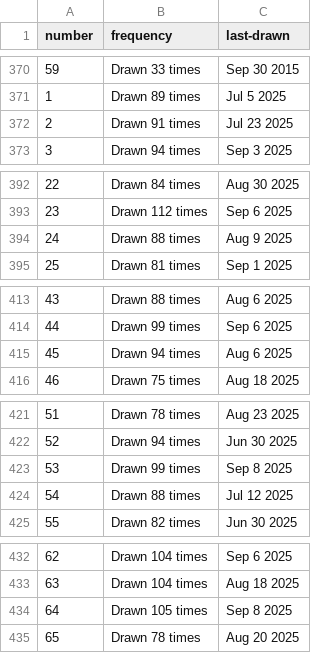
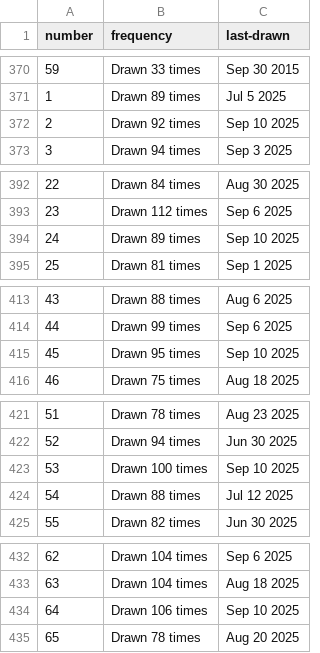
Before and after one commit to kv-hearst/powerball, a CSV file: data/main_ball.csv, drawn as a sheet; only a part is shown, gaps mark what is left out; the diff covers the shown part only.

```diff
--- a/data/main_ball.csv
+++ b/data/main_ball.csv
@@ -371,3 +371,3 @@ number,frequency,last-drawn
 1,Drawn 89 times,Jul 5 2025
-2,Drawn 91 times,Jul 23 2025
+2,Drawn 92 times,Sep 10 2025
 3,Drawn 94 times,Sep 3 2025
@@ -393,3 +393,3 @@ number,frequency,last-drawn
 23,Drawn 112 times,Sep 6 2025
-24,Drawn 88 times,Aug 9 2025
+24,Drawn 89 times,Sep 10 2025
 25,Drawn 81 times,Sep 1 2025
@@ -414,3 +414,3 @@ number,frequency,last-drawn
 44,Drawn 99 times,Sep 6 2025
-45,Drawn 94 times,Aug 6 2025
+45,Drawn 95 times,Sep 10 2025
 46,Drawn 75 times,Aug 18 2025
@@ -422,3 +422,3 @@ number,frequency,last-drawn
 52,Drawn 94 times,Jun 30 2025
-53,Drawn 99 times,Sep 8 2025
+53,Drawn 100 times,Sep 10 2025
 54,Drawn 88 times,Jul 12 2025
@@ -433,3 +433,3 @@ number,frequency,last-drawn
 63,Drawn 104 times,Aug 18 2025
-64,Drawn 105 times,Sep 8 2025
+64,Drawn 106 times,Sep 10 2025
 65,Drawn 78 times,Aug 20 2025
```
Also changed, not shown: 12 edited cells elsewhere in this file, data/main_ball_active.csv, data/main_ball_cleaned.csv, 4 other files.
